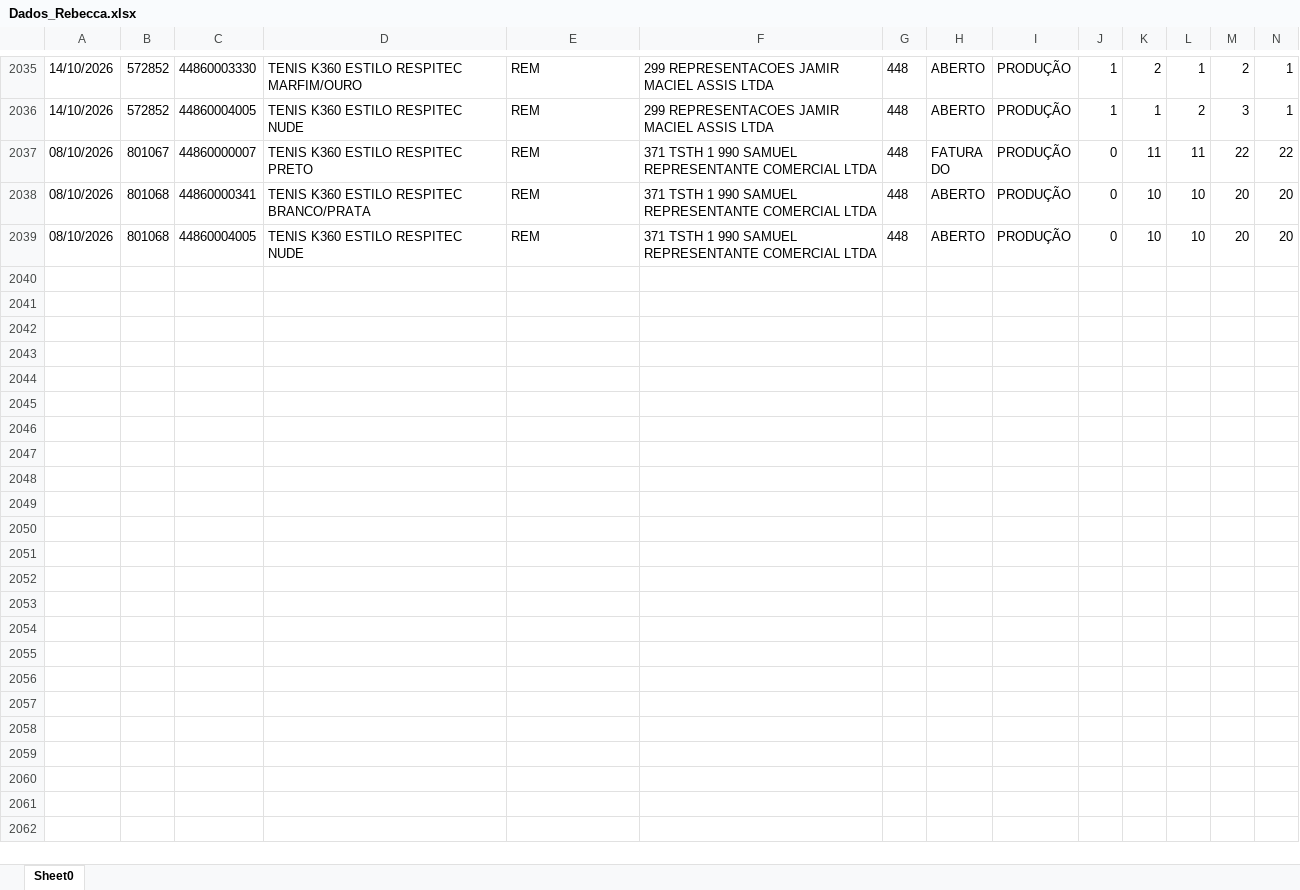
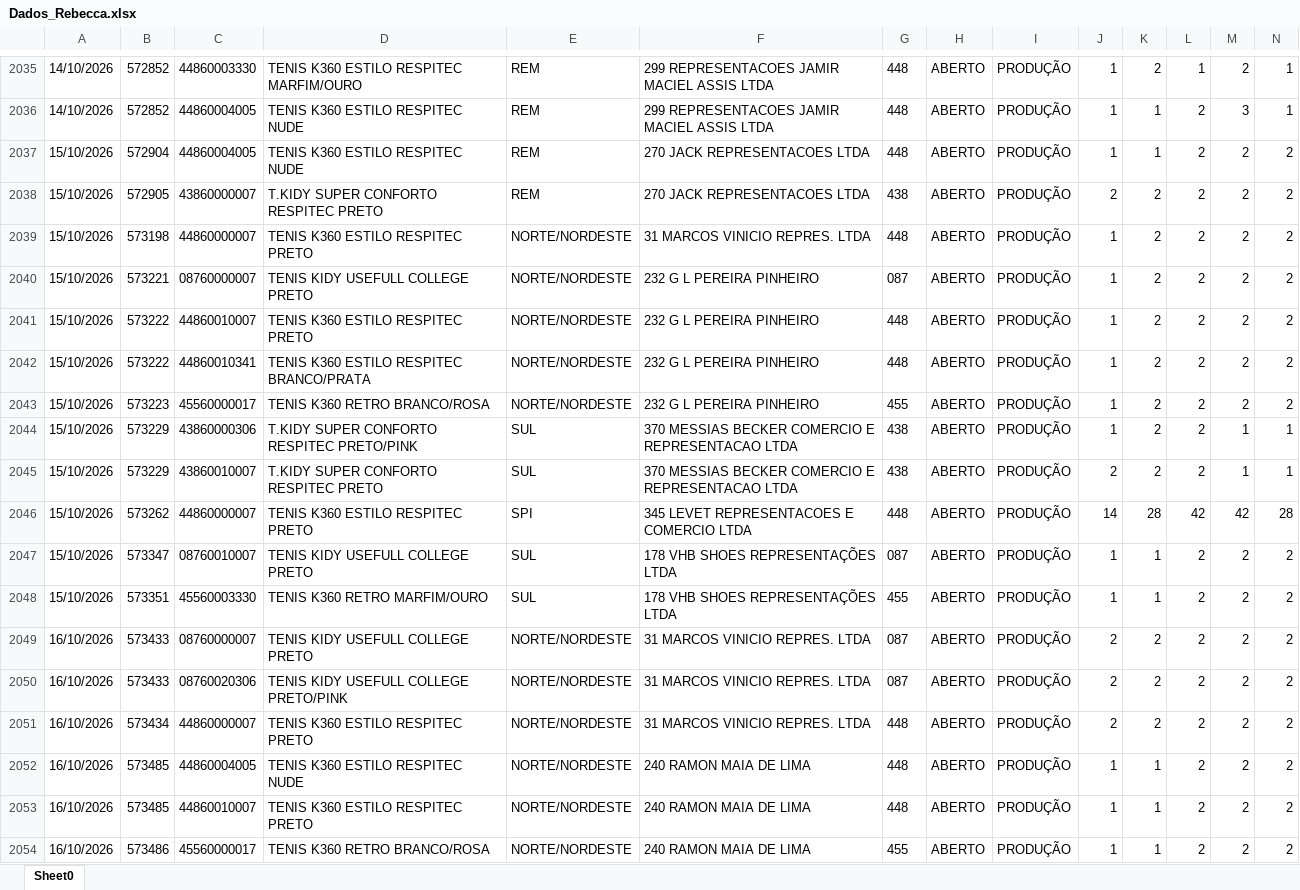
Before and after one commit to mariadeliagodoy/Rebecca, an Excel workbook: Dados_Rebecca.xlsx, sheet Sheet0, drawn as a sheet; only a part is shown, gaps mark what is left out; the shorter side is filled out with more unchanged rows; values as stored, in another font and other column widths than the file's, no borders; rows hold the shown columns only; the diff covers the shown part only; the diff names each change by its address in the sheet, - before the commit and + after, or states it on an @@ line.

Commit message:
Atualiza 1610

```diff
--- a/Dados_Rebecca.xlsx (sheet Sheet0)
+++ b/Dados_Rebecca.xlsx (sheet Sheet0)
+row 2037: 15/10/2026 | 572904 | 44860004005 | TENIS K360 ESTILO RESPITEC NUDE | REM | 270 JACK REPRESENTACOES LTDA | 448 | ABERTO | PRODUÇÃO | 1 | 1 | 2 | 2 | 2
+row 2038: 15/10/2026 | 572905 | 43860000007 | T.KIDY SUPER CONFORTO RESPITEC PRETO | REM | 270 JACK REPRESENTACOES LTDA | 438 | ABERTO | PRODUÇÃO | 2 | 2 | 2 | 2 | 2
+row 2039: 15/10/2026 | 573198 | 44860000007 | TENIS K360 ESTILO RESPITEC PRETO | NORTE/NORDESTE | 31 MARCOS VINICIO REPRES. LTDA | 448 | ABERTO | PRODUÇÃO | 1 | 2 | 2 | 2 | 2
+row 2040: 15/10/2026 | 573221 | 08760000007 | TENIS KIDY USEFULL COLLEGE PRETO | NORTE/NORDESTE | 232 G L PEREIRA PINHEIRO | 087 | ABERTO | PRODUÇÃO | 1 | 2 | 2 | 2 | 2
+row 2041: 15/10/2026 | 573222 | 44860010007 | TENIS K360 ESTILO RESPITEC PRETO | NORTE/NORDESTE | 232 G L PEREIRA PINHEIRO | 448 | ABERTO | PRODUÇÃO | 1 | 2 | 2 | 2 | 2
+row 2042: 15/10/2026 | 573222 | 44860010341 | TENIS K360 ESTILO RESPITEC BRANCO/PRATA | NORTE/NORDESTE | 232 G L PEREIRA PINHEIRO | 448 | ABERTO | PRODUÇÃO | 1 | 2 | 2 | 2 | 2
+row 2043: 15/10/2026 | 573223 | 45560000017 | TENIS K360 RETRO BRANCO/ROSA | NORTE/NORDESTE | 232 G L PEREIRA PINHEIRO | 455 | ABERTO | PRODUÇÃO | 1 | 2 | 2 | 2 | 2
+row 2044: 15/10/2026 | 573229 | 43860000306 | T.KIDY SUPER CONFORTO RESPITEC PRETO/PINK | SUL | 370 MESSIAS BECKER COMERCIO E REPRESENTACAO LTDA | 438 | ABERTO | PRODUÇÃO | 1 | 2 | 2 | 1 | 1
+row 2045: 15/10/2026 | 573229 | 43860010007 | T.KIDY SUPER CONFORTO RESPITEC PRETO | SUL | 370 MESSIAS BECKER COMERCIO E REPRESENTACAO LTDA | 438 | ABERTO | PRODUÇÃO | 2 | 2 | 2 | 1 | 1
+row 2046: 15/10/2026 | 573262 | 44860000007 | TENIS K360 ESTILO RESPITEC PRETO | SPI | 345 LEVET REPRESENTACOES E COMERCIO LTDA | 448 | ABERTO | PRODUÇÃO | 14 | 28 | 42 | 42 | 28
+row 2047: 15/10/2026 | 573347 | 08760010007 | TENIS KIDY USEFULL COLLEGE PRETO | SUL | 178 VHB SHOES REPRESENTAÇÕES LTDA | 087 | ABERTO | PRODUÇÃO | 1 | 1 | 2 | 2 | 2
+row 2048: 15/10/2026 | 573351 | 45560003330 | TENIS K360 RETRO MARFIM/OURO | SUL | 178 VHB SHOES REPRESENTAÇÕES LTDA | 455 | ABERTO | PRODUÇÃO | 1 | 1 | 2 | 2 | 2
+row 2049: 16/10/2026 | 573433 | 08760000007 | TENIS KIDY USEFULL COLLEGE PRETO | NORTE/NORDESTE | 31 MARCOS VINICIO REPRES. LTDA | 087 | ABERTO | PRODUÇÃO | 2 | 2 | 2 | 2 | 2
+row 2050: 16/10/2026 | 573433 | 08760020306 | TENIS KIDY USEFULL COLLEGE PRETO/PINK | NORTE/NORDESTE | 31 MARCOS VINICIO REPRES. LTDA | 087 | ABERTO | PRODUÇÃO | 2 | 2 | 2 | 2 | 2
+row 2051: 16/10/2026 | 573434 | 44860000007 | TENIS K360 ESTILO RESPITEC PRETO | NORTE/NORDESTE | 31 MARCOS VINICIO REPRES. LTDA | 448 | ABERTO | PRODUÇÃO | 2 | 2 | 2 | 2 | 2
+row 2052: 16/10/2026 | 573485 | 44860004005 | TENIS K360 ESTILO RESPITEC NUDE | NORTE/NORDESTE | 240 RAMON MAIA DE LIMA | 448 | ABERTO | PRODUÇÃO | 1 | 1 | 2 | 2 | 2
+row 2053: 16/10/2026 | 573485 | 44860010007 | TENIS K360 ESTILO RESPITEC PRETO | NORTE/NORDESTE | 240 RAMON MAIA DE LIMA | 448 | ABERTO | PRODUÇÃO | 1 | 1 | 2 | 2 | 2
+row 2054: 16/10/2026 | 573486 | 45560000017 | TENIS K360 RETRO BRANCO/ROSA | NORTE/NORDESTE | 240 RAMON MAIA DE LIMA | 455 | ABERTO | PRODUÇÃO | 1 | 1 | 2 | 2 | 2
```
Also changed, not shown: 1 added row and 77 edited cells elsewhere in this sheet.
